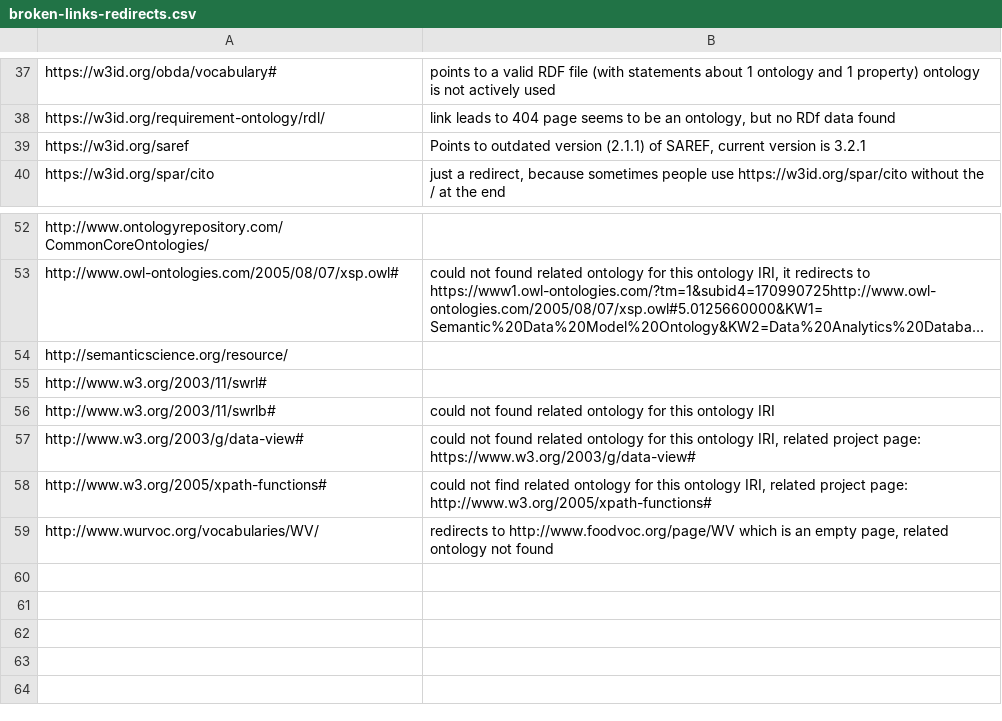
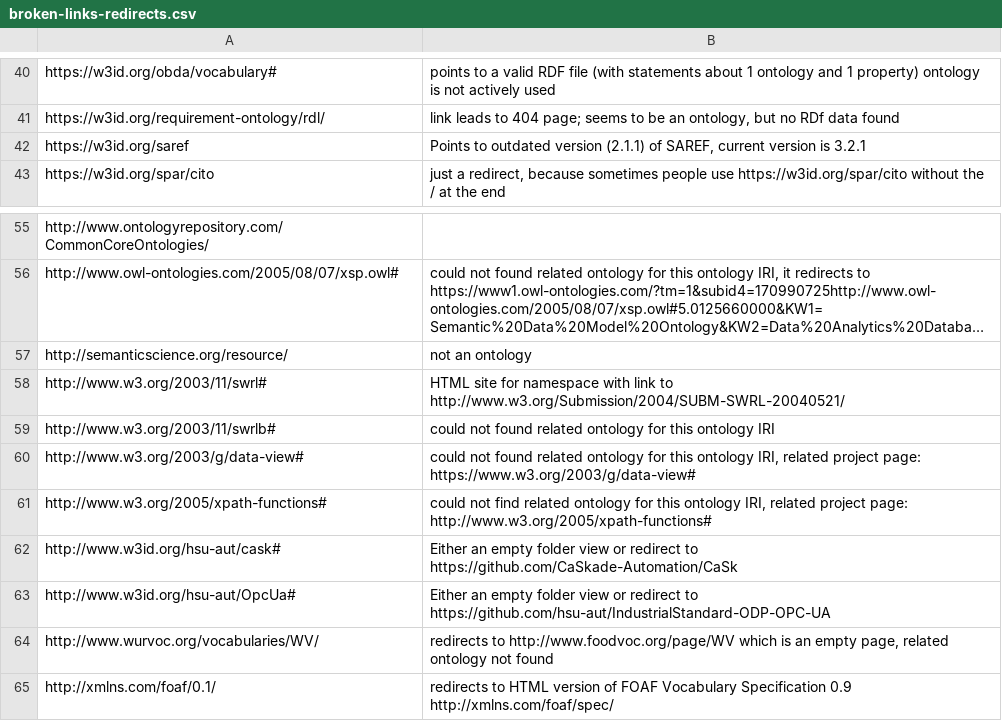
Before and after one commit to k00ni/manufacturing-industry-ontology-list, a CSV file: broken-links-redirects.csv, drawn as a sheet; only a part is shown, gaps mark what is left out; long unchanged cells end in …; addresses are those after the commit; the diff covers the shown part only; the diff names each change by its address in the sheet, - before the commit and + after, or states it on an @@ line.

```diff
--- a/broken-links-redirects.csv
+++ b/broken-links-redirects.csv
-B41: …to 404 page seems to…
+B41: …to 404 page; seems to…
-B57: (empty)
+B57: not an ontology
-B58: (empty)
+B58: HTML site for namespace with link to http://www.w3.org/Submission/2004/SUBM-SWRL-20040521/
+row 62: http://www.w3id.org/hsu-aut/cask# | Either an empty folder view or redirect to https://github.com/CaSkade-Automation/CaSk
+row 63: http://www.w3id.org/hsu-aut/OpcUa# | Either an empty folder view or redirect to https://github.com/hsu-aut/IndustrialStandard-ODP-OPC-UA
+row 65: http://xmlns.com/foaf/0.1/ | redirects to HTML version of FOAF Vocabulary Specification 0.9 http://xmlns.com/foaf/spec/
```
Also changed, not shown: 12 added rows, 9 removed rows and 3 edited cells elsewhere in this file, ontologies.csv, 6 other files.
